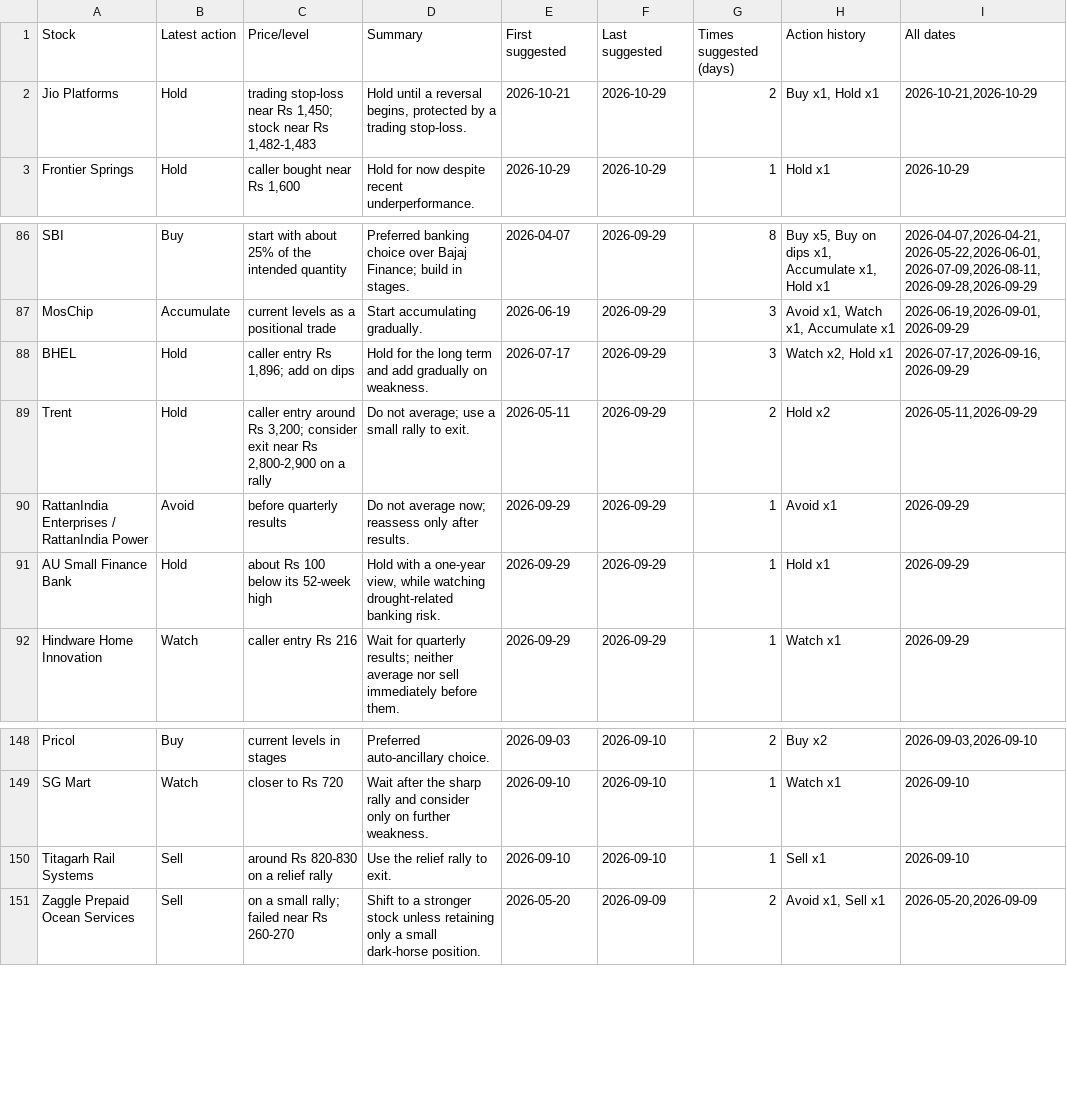
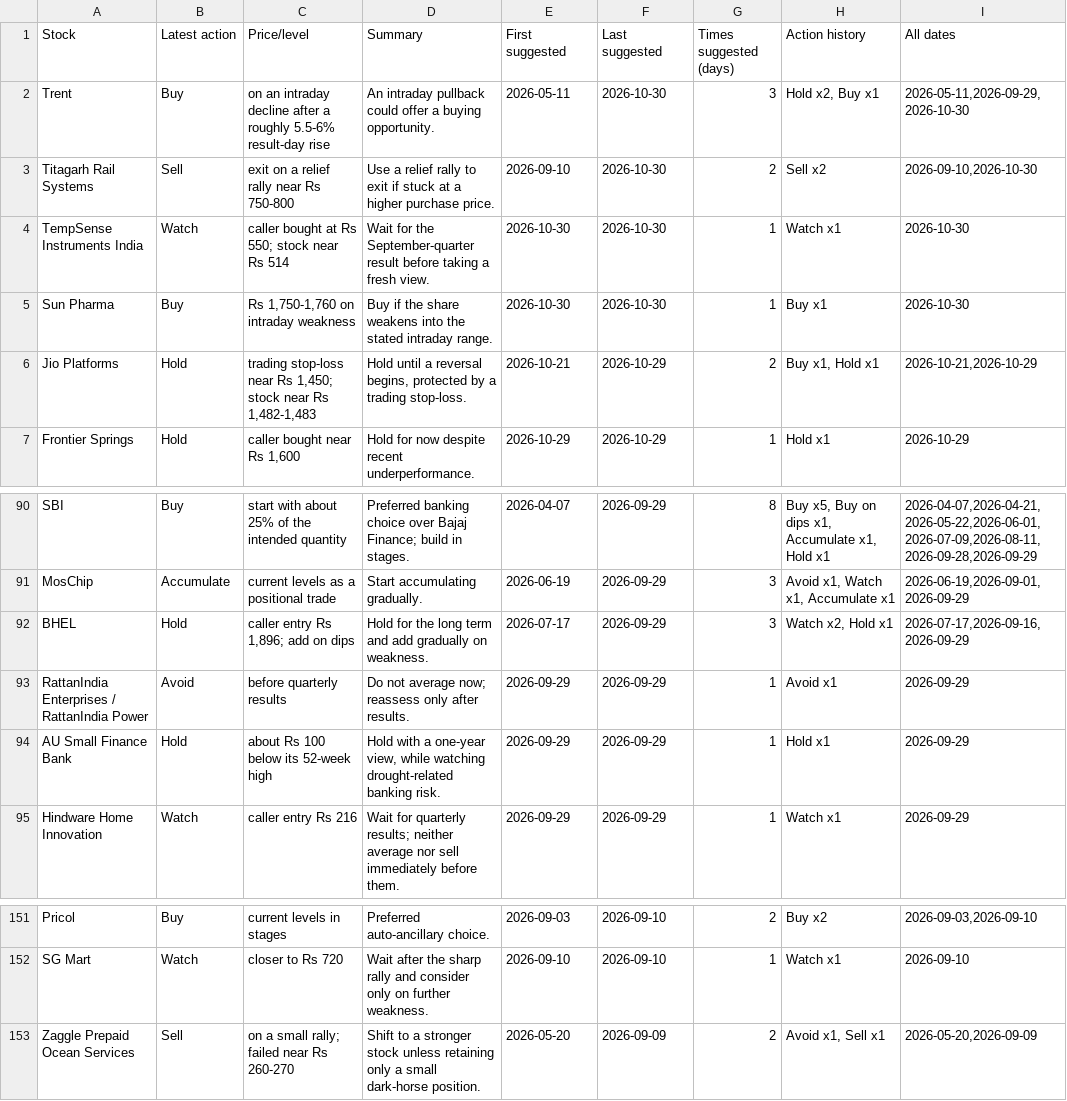
Before and after one commit to teja788/business_breakfast_youtube_summarizer, a CSV file: output/kutumba_rao/recommendations.csv, drawn as a sheet; only a part is shown, gaps mark what is left out.

Commit message:
Add 2026-10-30 episode; refresh tables/scorecard/dashboard

```diff
--- a/output/kutumba_rao/recommendations.csv
+++ b/output/kutumba_rao/recommendations.csv
@@ -1,2 +1,6 @@
 Stock,Latest action,Price/level,Summary,First suggested,Last suggested,Times suggested (days),Action history,All dates
+Trent,Buy,on an intraday decline after a roughly 5.5-6% result-day rise,An intraday pullback could offer a buying opportunity.,2026-05-11,2026-10-30,3,"Hold x2, Buy x1","2026-05-11,2026-09-29,2026-10-30"
+Titagarh Rail Systems,Sell,exit on a relief rally near Rs 750-800,Use a relief rally to exit if stuck at a higher purchase price.,2026-09-10,2026-10-30,2,Sell x2,"2026-09-10,2026-10-30"
+TempSense Instruments India,Watch,caller bought at Rs 550; stock near Rs 514,Wait for the September-quarter result before taking a fresh view.,2026-10-30,2026-10-30,1,Watch x1,2026-10-30
+Sun Pharma,Buy,"Rs 1,750-1,760 on intraday weakness",Buy if the share weakens into the stated intraday range.,2026-10-30,2026-10-30,1,Buy x1,2026-10-30
 Jio Platforms,Hold,"trading stop-loss near Rs 1,450; stock near Rs 1,482-1,483","Hold until a reversal begins, protected by a trading stop-loss.",2026-10-21,2026-10-29,2,"Buy x1, Hold x1","2026-10-21,2026-10-29"
@@ -88,3 +92,2 @@ MosChip,Accumulate,current levels as a positional trade,Start accumulating gradu
 BHEL,Hold,"caller entry Rs 1,896; add on dips",Hold for the long term and add gradually on weakness.,2026-07-17,2026-09-29,3,"Watch x2, Hold x1","2026-07-17,2026-09-16,2026-09-29"
-Trent,Hold,"caller entry around Rs 3,200; consider exit near Rs 2,800-2,900 on a rally",Do not average; use a small rally to exit.,2026-05-11,2026-09-29,2,Hold x2,"2026-05-11,2026-09-29"
 RattanIndia Enterprises / RattanIndia Power,Avoid,before quarterly results,Do not average now; reassess only after results.,2026-09-29,2026-09-29,1,Avoid x1,2026-09-29
@@ -149,3 +152,2 @@ Pricol,Buy,current levels in stages,Preferred auto-ancillary choice.,2026-09-03,
 SG Mart,Watch,closer to Rs 720,Wait after the sharp rally and consider only on further weakness.,2026-09-10,2026-09-10,1,Watch x1,2026-09-10
-Titagarh Rail Systems,Sell,around Rs 820-830 on a relief rally,Use the relief rally to exit.,2026-09-10,2026-09-10,1,Sell x1,2026-09-10
 Zaggle Prepaid Ocean Services,Sell,on a small rally; failed near Rs 260-270,Shift to a stronger stock unless retaining only a small dark-horse position.,2026-05-20,2026-09-09,2,"Avoid x1, Sell x1","2026-05-20,2026-09-09"
```
Also changed, not shown: output/kranti/buy_recommendations.csv, output/kranti/recommendations.csv, 21 other files.
